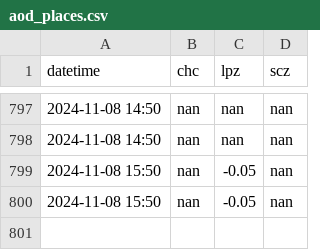
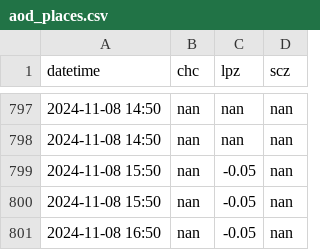
Before and after one commit to LudCano/aod_plotting, a CSV file: goes_scripts/aod_places.csv, drawn as a sheet; only a part is shown, gaps mark what is left out; the diff names each change by its address in the sheet, - before the commit and + after, or states it on an @@ line.

```diff
--- a/goes_scripts/aod_places.csv
+++ b/goes_scripts/aod_places.csv
+row 801: 2024-11-08 16:50 | nan | -0.05 | nan
```
Also changed, not shown: 2 other files.
